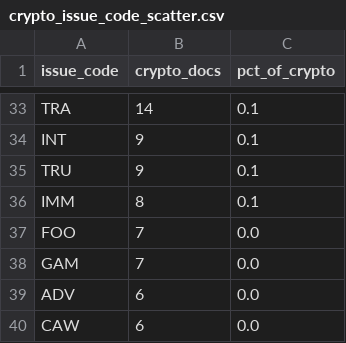
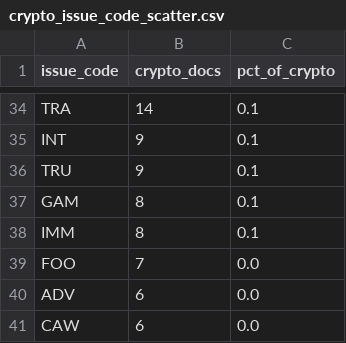
Before and after one commit to aarushisahejpal/northwestern-ai-challenge, a CSV file: out/packages/crypto/data/crypto_issue_code_scatter.csv, drawn as a sheet; only a part is shown, gaps mark what is left out; the diff covers the shown part only.

```diff
--- a/out/packages/crypto/data/crypto_issue_code_scatter.csv
+++ b/out/packages/crypto/data/crypto_issue_code_scatter.csv
@@ -35,5 +36,5 @@ INT,9,0.1
 TRU,9,0.1
+GAM,8,0.1
 IMM,8,0.1
 FOO,7,0.0
-GAM,7,0.0
 ADV,6,0.0
```
Also changed, not shown: 1 added row and 10 edited cells elsewhere in this file, out/packages/crypto/data/crypto_keywords.csv, out/packages/crypto/data/crypto_ld203_giving_by_org.csv, 30 other files.
